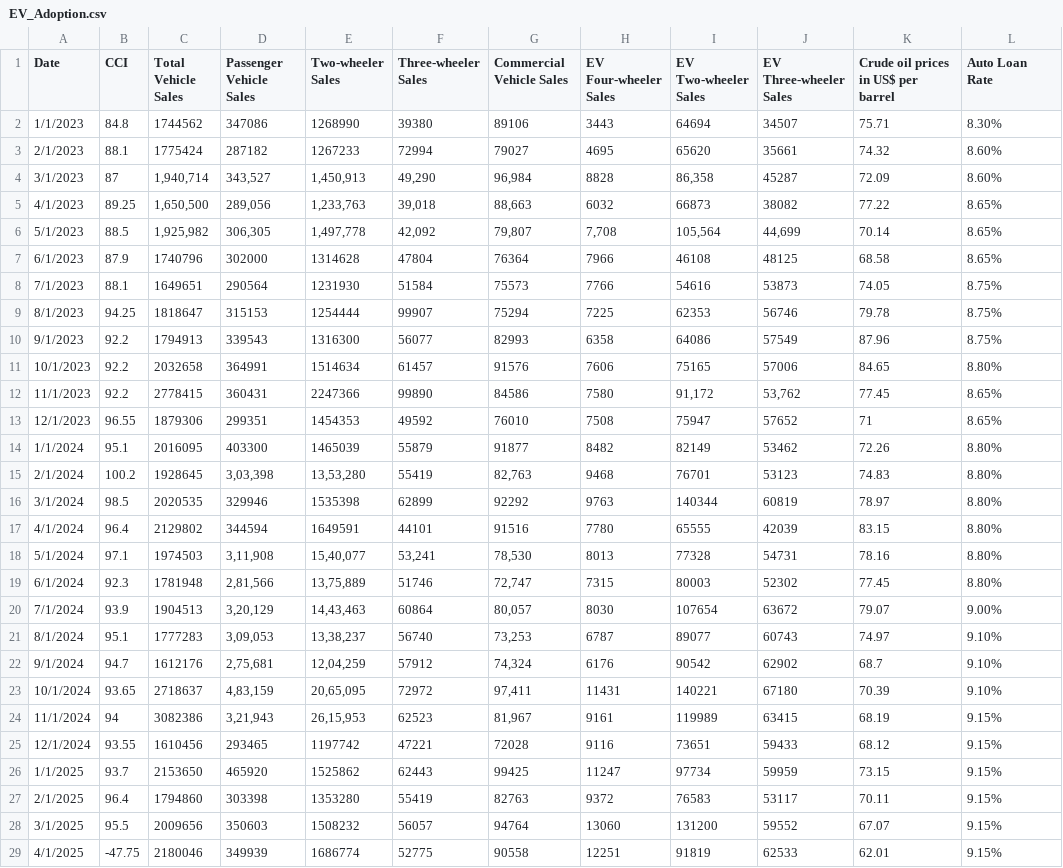
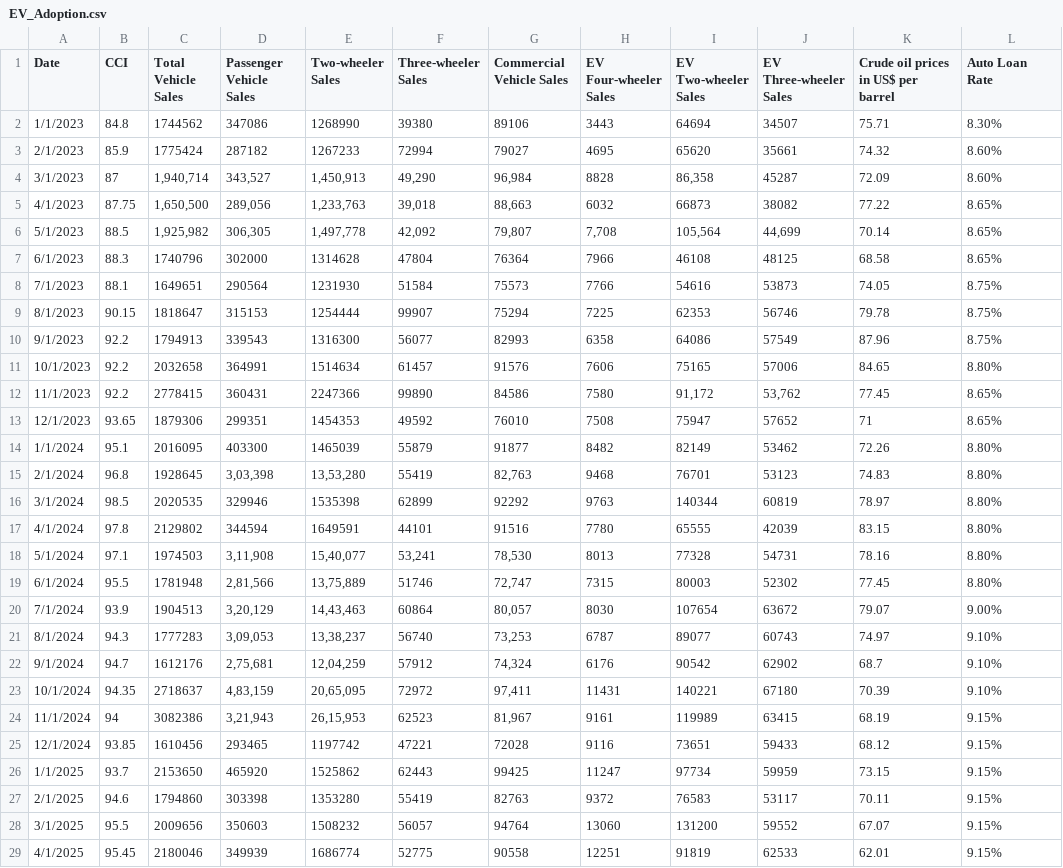
Before and after one commit to ukibc-iu/economic-indices, a CSV file: data/EV_Adoption.csv, drawn as a sheet; only a part is shown; the diff covers the shown part only; the diff names each change by its address in the sheet, - before the commit and + after, or states it on an @@ line.

```diff
--- a/data/EV_Adoption.csv
+++ b/data/EV_Adoption.csv
-B3 (CCI): 88.1
+B3 (CCI): 85.9
-B5 (CCI): 89.25
+B5 (CCI): 87.75
-B7 (CCI): 87.9
+B7 (CCI): 88.3
-B9 (CCI): 94.25
+B9 (CCI): 90.15
-B13 (CCI): 96.55
+B13 (CCI): 93.65
-B15 (CCI): 100.2
+B15 (CCI): 96.8
-B17 (CCI): 96.4
+B17 (CCI): 97.8
-B19 (CCI): 92.3
+B19 (CCI): 95.5
-B21 (CCI): 95.1
+B21 (CCI): 94.3
-B23 (CCI): 93.65
+B23 (CCI): 94.35
-B25 (CCI): 93.55
+B25 (CCI): 93.85
-B27 (CCI): 96.4
+B27 (CCI): 94.6
-B29 (CCI): -47.75
+B29 (CCI): 95.45
```
Also changed, not shown: 5 edited cells elsewhere in this file, data/Retail_Health.csv.
